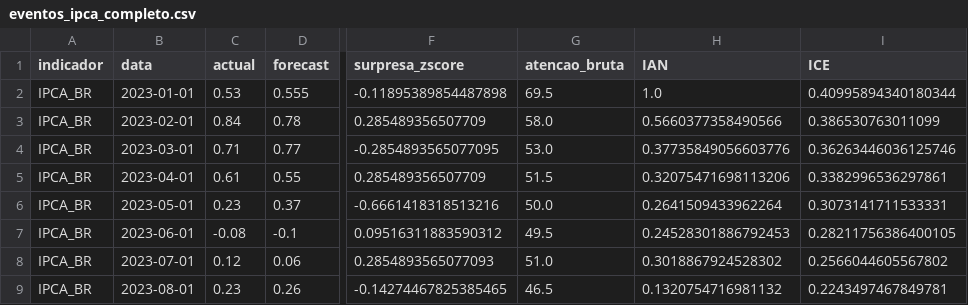
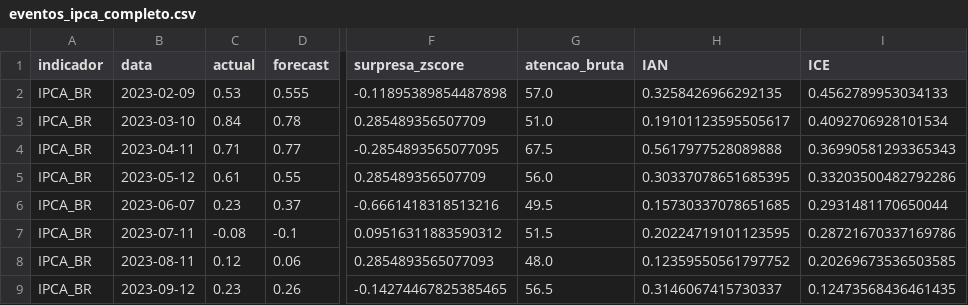
Before and after one commit to juliaciminelli/faro, a CSV file: data/eventos_ipca_completo.csv, drawn as a sheet; only a part is shown, gaps mark what is left out; the diff covers the shown part only; the diff names each change by its address in the sheet, - before the commit and + after, or states it on an @@ line.

```diff
--- a/data/eventos_ipca_completo.csv
+++ b/data/eventos_ipca_completo.csv
-B2 (data): 2023-01-01
+B2 (data): 2023-02-09
-G2 (atencao_bruta): 69.5
+G2 (atencao_bruta): 57.0
-H2 (IAN): 1.0
+H2 (IAN): 0.3258426966292135
-I2 (ICE): 0.40995894340180344
+I2 (ICE): 0.4562789953034133
-B3 (data): 2023-02-01
+B3 (data): 2023-03-10
-G3 (atencao_bruta): 58.0
+G3 (atencao_bruta): 51.0
-H3 (IAN): 0.5660377358490566
+H3 (IAN): 0.19101123595505617
-I3 (ICE): 0.386530763011099
+I3 (ICE): 0.4092706928101534
-B4 (data): 2023-03-01
+B4 (data): 2023-04-11
-G4 (atencao_bruta): 53.0
+G4 (atencao_bruta): 67.5
-H4 (IAN): 0.37735849056603776
+H4 (IAN): 0.5617977528089888
-I4 (ICE): 0.36263446036125746
+I4 (ICE): 0.36990581293365343
-B5 (data): 2023-04-01
+B5 (data): 2023-05-12
-G5 (atencao_bruta): 51.5
+G5 (atencao_bruta): 56.0
-H5 (IAN): 0.32075471698113206
+H5 (IAN): 0.30337078651685395
-I5 (ICE): 0.3382996536297861
+I5 (ICE): 0.33203500482792286
-B6 (data): 2023-05-01
+B6 (data): 2023-06-07
-G6 (atencao_bruta): 50.0
+G6 (atencao_bruta): 49.5
-H6 (IAN): 0.2641509433962264
+H6 (IAN): 0.15730337078651685
-I6 (ICE): 0.3073141711533331
+I6 (ICE): 0.2931481170650044
-B7 (data): 2023-06-01
+B7 (data): 2023-07-11
-G7 (atencao_bruta): 49.5
+G7 (atencao_bruta): 51.5
-H7 (IAN): 0.24528301886792453
+H7 (IAN): 0.20224719101123595
-I7 (ICE): 0.28211756386400105
+I7 (ICE): 0.28721670337169786
-B8 (data): 2023-07-01
+B8 (data): 2023-08-11
-G8 (atencao_bruta): 51.0
+G8 (atencao_bruta): 48.0
-H8 (IAN): 0.3018867924528302
+H8 (IAN): 0.12359550561797752
-I8 (ICE): 0.2566044605567802
+I8 (ICE): 0.20269673536503585
-B9 (data): 2023-08-01
+B9 (data): 2023-09-12
-G9 (atencao_bruta): 46.5
+G9 (atencao_bruta): 56.5
-H9 (IAN): 0.1320754716981132
+H9 (IAN): 0.3146067415730337
-I9 (ICE): 0.2243497467849781
+I9 (ICE): 0.12473568436461435
```
Also changed, not shown: 104 edited cells elsewhere in this file, data/eventos.csv, data/eventos_payroll_completo.csv, 15 other files.
